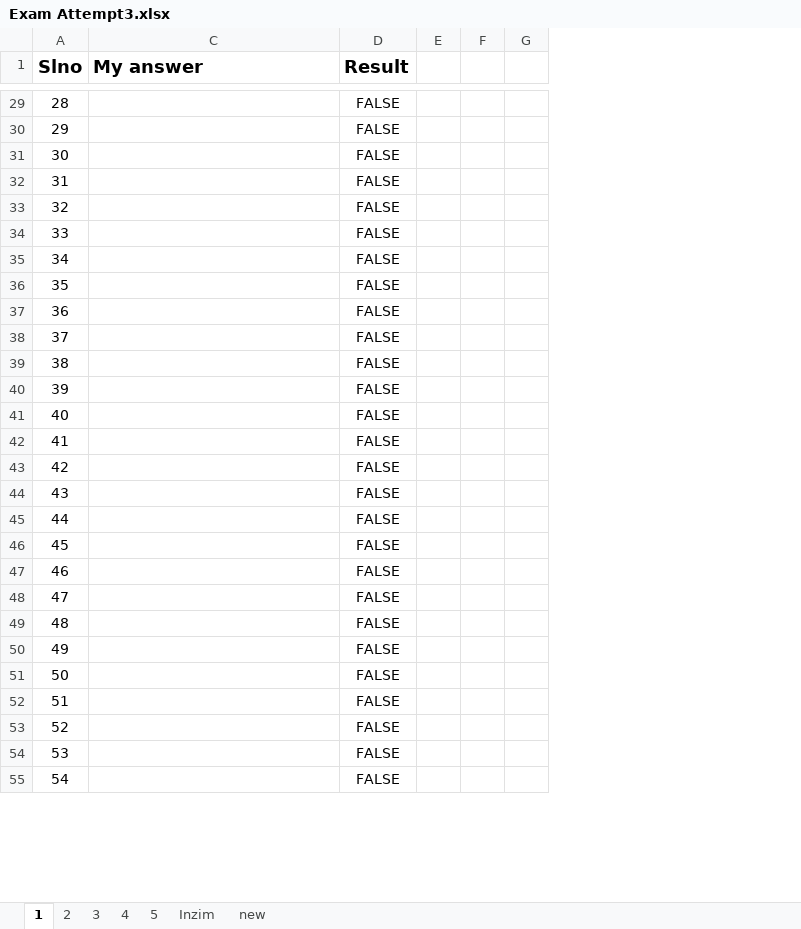
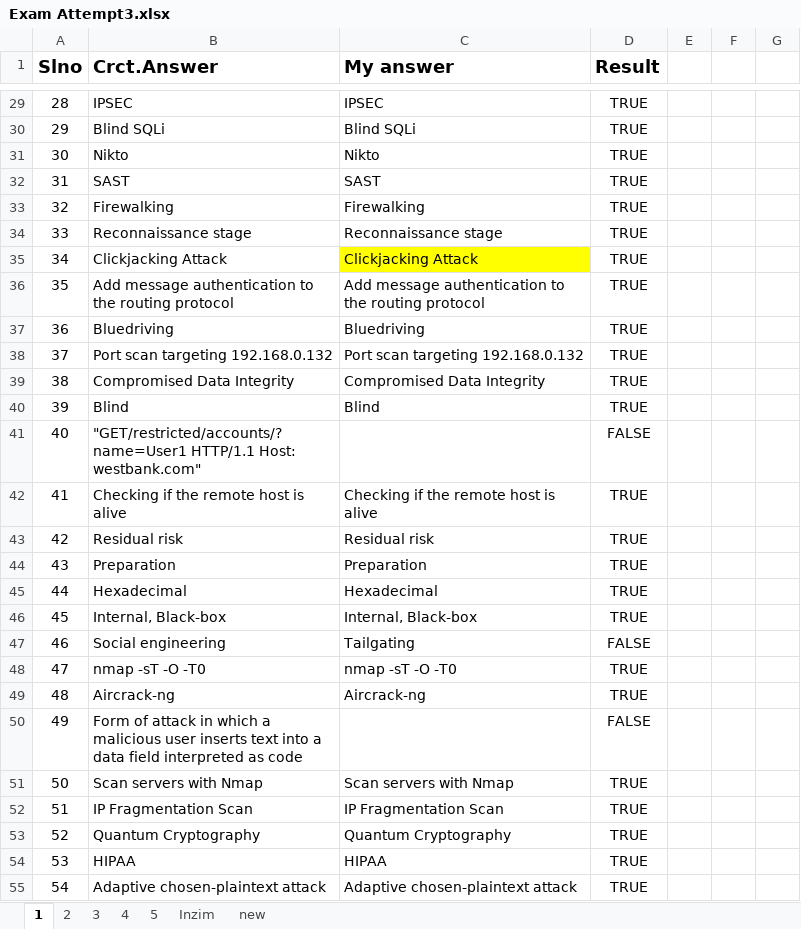
Before and after one commit to 20nishad/CEH, an Excel workbook: Exam Attempt3.xlsx, sheet 1, drawn as a sheet; only a part is shown, gaps mark what is left out; values as stored, in another font and other column widths than the file's, no borders; removed rows and columns are numbered as before the commit, all else as after; the diff covers the shown part only; the diff names each change by its address in the sheet, - before the commit and + after, or states it on an @@ line.

```diff
--- a/Exam Attempt3.xlsx (sheet 1)
+++ b/Exam Attempt3.xlsx (sheet 1)
@@ column B (Crct.Answer) unhidden, rows 29-55: IPSEC | Blind SQLi | Nikto | SAST | Firewalking | Reconnaissance stage | Clickjacking Attack | Add message authentication to the routing protocol | Bluedriving | Port scan targeting 192.168.0.132 | Compromised Data Integrity | Blind | "GET/restricted/accounts/?name=User1 HTTP/1.1 Host: westbank.com" | Checking if the remote host is alive | Residual risk | Preparation | Hexadecimal | Internal, Black-box | Social engineering | nmap -sT -O -T0 | Aircrack-ng | Form of attack in which a malicious user inserts text into a data field interpreted as code | Scan servers with Nmap | IP Fragmentation Scan | Quantum Cryptography | HIPAA | Adaptive chosen-plaintext attack @@
-column G, empty
+column G, empty
-C29 (My answer): (empty)
+C29 (My answer): IPSEC
-D29:D40 (Result): FALSE
+D29:D40 (Result): TRUE
-C30 (My answer): (empty)
+C30 (My answer): Blind SQLi
-C31 (My answer): (empty)
+C31 (My answer): Nikto
-C32 (My answer): (empty)
+C32 (My answer): SAST
-C33 (My answer): (empty)
+C33 (My answer): Firewalking
-C34 (My answer): (empty)
+C34 (My answer): Reconnaissance stage
-C35 (My answer): (empty)
+C35 (My answer): Clickjacking Attack
-C35 fill: none
+C35 fill: #FFFF00
-C36 (My answer): (empty)
+C36 (My answer): Add message authentication to the routing protocol
-C37 (My answer): (empty)
+C37 (My answer): Bluedriving
-C38 (My answer): (empty)
+C38 (My answer): Port scan targeting 192.168.0.132
-C39 (My answer): (empty)
+C39 (My answer): Compromised Data Integrity
-C40 (My answer): (empty)
+C40 (My answer): Blind
-C42 (My answer): (empty)
+C42 (My answer): Checking if the remote host is alive
-D42:D46 (Result): FALSE
+D42:D46 (Result): TRUE
-C43 (My answer): (empty)
+C43 (My answer): Residual risk
-C44 (My answer): (empty)
+C44 (My answer): Preparation
-C45 (My answer): (empty)
+C45 (My answer): Hexadecimal
-C46 (My answer): (empty)
+C46 (My answer): Internal, Black-box
-C47 (My answer): (empty)
+C47 (My answer): Tailgating
-C48 (My answer): (empty)
+C48 (My answer): nmap -sT -O -T0
-D48:D49 (Result): FALSE
+D48:D49 (Result): TRUE
-C49 (My answer): (empty)
+C49 (My answer): Aircrack-ng
-C51 (My answer): (empty)
+C51 (My answer): Scan servers with Nmap
-D51:D55 (Result): FALSE
+D51:D55 (Result): TRUE
-C52 (My answer): (empty)
+C52 (My answer): IP Fragmentation Scan
-C53 (My answer): (empty)
+C53 (My answer): Quantum Cryptography
-C54 (My answer): (empty)
+C54 (My answer): HIPAA
-C55 (My answer): (empty)
+C55 (My answer): Adaptive chosen-plaintext attack
```
Also changed, not shown: 180 edited cells and cell formats elsewhere in this sheet, sheet 2, hidden cells.
